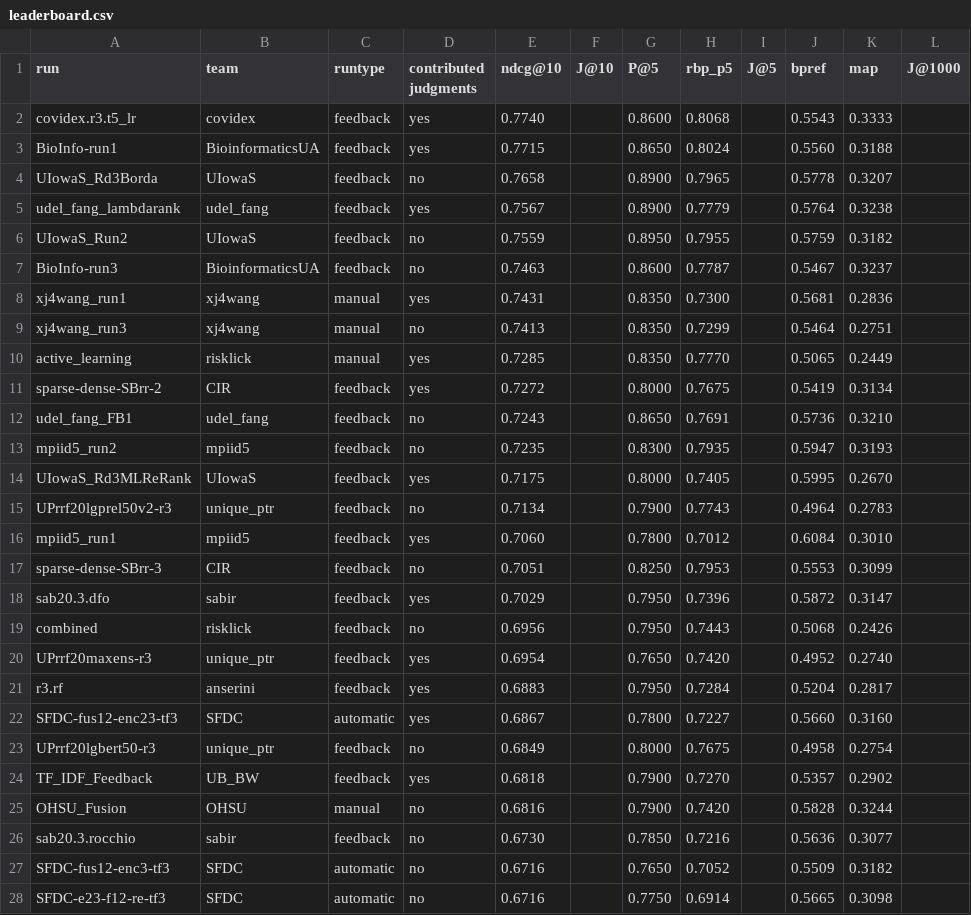
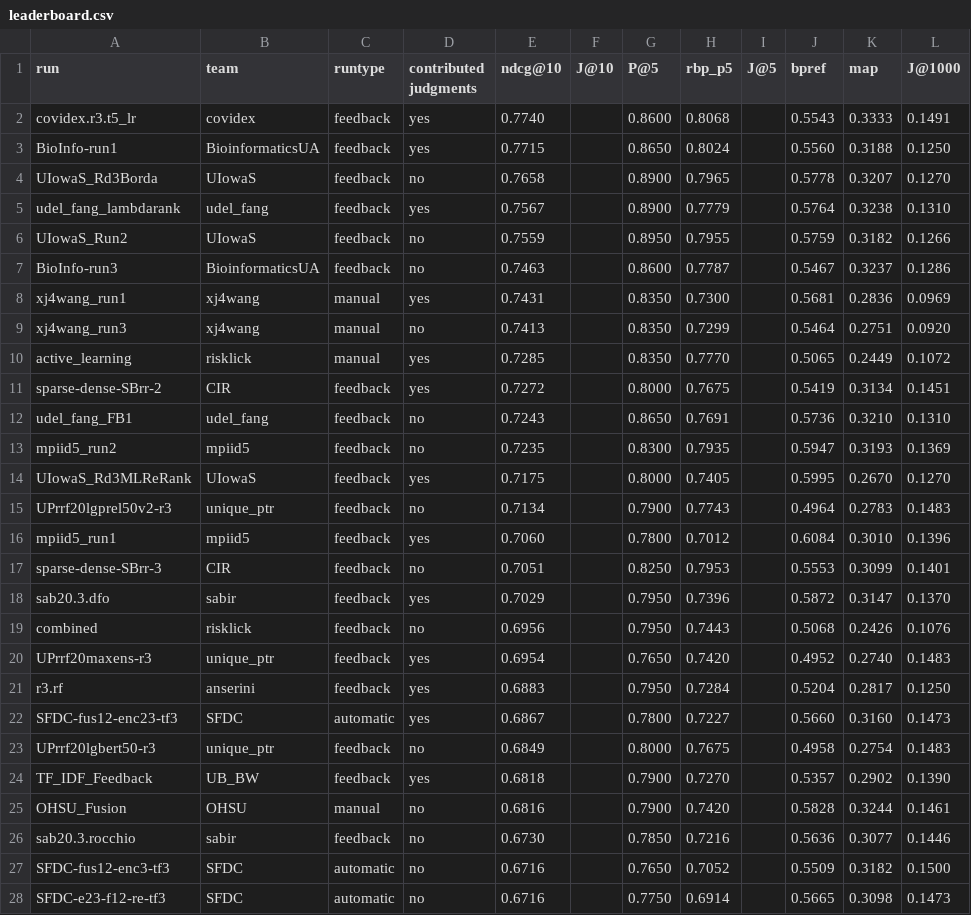
Before and after one commit to castorini/TREC-COVID, a CSV file: round3/leaderboard.csv, drawn as a sheet; only a part is shown; the diff covers the shown part only.

Commit message:
Add judged at 1000 metrics (#14)

```diff
--- a/round3/leaderboard.csv
+++ b/round3/leaderboard.csv
@@ -1,28 +1,28 @@
 run,team,runtype,contributed judgments,ndcg@10,J@10,P@5,rbp_p5,J@5,bpref,map,J@1000
-covidex.r3.t5_lr,covidex,feedback,yes,0.7740,,0.8600,0.8068,,0.5543,0.3333,
-BioInfo-run1,BioinformaticsUA,feedback,yes,0.7715,,0.8650,0.8024,,0.5560,0.3188,
-UIowaS_Rd3Borda,UIowaS,feedback,no,0.7658,,0.8900,0.7965,,0.5778,0.3207,
-udel_fang_lambdarank,udel_fang,feedback,yes,0.7567,,0.8900,0.7779,,0.5764,0.3238,
-UIowaS_Run2,UIowaS,feedback,no,0.7559,,0.8950,0.7955,,0.5759,0.3182,
-BioInfo-run3,BioinformaticsUA,feedback,no,0.7463,,0.8600,0.7787,,0.5467,0.3237,
-xj4wang_run1,xj4wang,manual,yes,0.7431,,0.8350,0.7300,,0.5681,0.2836,
-xj4wang_run3,xj4wang,manual,no,0.7413,,0.8350,0.7299,,0.5464,0.2751,
-active_learning,risklick,manual,yes,0.7285,,0.8350,0.7770,,0.5065,0.2449,
-sparse-dense-SBrr-2,CIR,feedback,yes,0.7272,,0.8000,0.7675,,0.5419,0.3134,
-udel_fang_FB1,udel_fang,feedback,no,0.7243,,0.8650,0.7691,,0.5736,0.3210,
-mpiid5_run2,mpiid5,feedback,no,0.7235,,0.8300,0.7935,,0.5947,0.3193,
-UIowaS_Rd3MLReRank,UIowaS,feedback,yes,0.7175,,0.8000,0.7405,,0.5995,0.2670,
-UPrrf20lgprel50v2-r3,unique_ptr,feedback,no,0.7134,,0.7900,0.7743,,0.4964,0.2783,
-mpiid5_run1,mpiid5,feedback,yes,0.7060,,0.7800,0.7012,,0.6084,0.3010,
-sparse-dense-SBrr-3,CIR,feedback,no,0.7051,,0.8250,0.7953,,0.5553,0.3099,
-sab20.3.dfo,sabir,feedback,yes,0.7029,,0.7950,0.7396,,0.5872,0.3147,
-combined,risklick,feedback,no,0.6956,,0.7950,0.7443,,0.5068,0.2426,
-UPrrf20maxens-r3,unique_ptr,feedback,yes,0.6954,,0.7650,0.7420,,0.4952,0.2740,
-r3.rf,anserini,feedback,yes,0.6883,,0.7950,0.7284,,0.5204,0.2817,
-SFDC-fus12-enc23-tf3,SFDC,automatic,yes,0.6867,,0.7800,0.7227,,0.5660,0.3160,
-UPrrf20lgbert50-r3,unique_ptr,feedback,no,0.6849,,0.8000,0.7675,,0.4958,0.2754,
-TF_IDF_Feedback,UB_BW,feedback,yes,0.6818,,0.7900,0.7270,,0.5357,0.2902,
-OHSU_Fusion,OHSU,manual,no,0.6816,,0.7900,0.7420,,0.5828,0.3244,
-sab20.3.rocchio,sabir,feedback,no,0.6730,,0.7850,0.7216,,0.5636,0.3077,
-SFDC-fus12-enc3-tf3,SFDC,automatic,no,0.6716,,0.7650,0.7052,,0.5509,0.3182,
-SFDC-e23-f12-re-tf3,SFDC,automatic,no,0.6716,,0.7750,0.6914,,0.5665,0.3098,
+covidex.r3.t5_lr,covidex,feedback,yes,0.7740,,0.8600,0.8068,,0.5543,0.3333,0.1491
+BioInfo-run1,BioinformaticsUA,feedback,yes,0.7715,,0.8650,0.8024,,0.5560,0.3188,0.1250
+UIowaS_Rd3Borda,UIowaS,feedback,no,0.7658,,0.8900,0.7965,,0.5778,0.3207,0.1270
+udel_fang_lambdarank,udel_fang,feedback,yes,0.7567,,0.8900,0.7779,,0.5764,0.3238,0.1310
+UIowaS_Run2,UIowaS,feedback,no,0.7559,,0.8950,0.7955,,0.5759,0.3182,0.1266
+BioInfo-run3,BioinformaticsUA,feedback,no,0.7463,,0.8600,0.7787,,0.5467,0.3237,0.1286
+xj4wang_run1,xj4wang,manual,yes,0.7431,,0.8350,0.7300,,0.5681,0.2836,0.0969
+xj4wang_run3,xj4wang,manual,no,0.7413,,0.8350,0.7299,,0.5464,0.2751,0.0920
+active_learning,risklick,manual,yes,0.7285,,0.8350,0.7770,,0.5065,0.2449,0.1072
+sparse-dense-SBrr-2,CIR,feedback,yes,0.7272,,0.8000,0.7675,,0.5419,0.3134,0.1451
+udel_fang_FB1,udel_fang,feedback,no,0.7243,,0.8650,0.7691,,0.5736,0.3210,0.1310
+mpiid5_run2,mpiid5,feedback,no,0.7235,,0.8300,0.7935,,0.5947,0.3193,0.1369
+UIowaS_Rd3MLReRank,UIowaS,feedback,yes,0.7175,,0.8000,0.7405,,0.5995,0.2670,0.1270
+UPrrf20lgprel50v2-r3,unique_ptr,feedback,no,0.7134,,0.7900,0.7743,,0.4964,0.2783,0.1483
+mpiid5_run1,mpiid5,feedback,yes,0.7060,,0.7800,0.7012,,0.6084,0.3010,0.1396
+sparse-dense-SBrr-3,CIR,feedback,no,0.7051,,0.8250,0.7953,,0.5553,0.3099,0.1401
+sab20.3.dfo,sabir,feedback,yes,0.7029,,0.7950,0.7396,,0.5872,0.3147,0.1370
+combined,risklick,feedback,no,0.6956,,0.7950,0.7443,,0.5068,0.2426,0.1076
+UPrrf20maxens-r3,unique_ptr,feedback,yes,0.6954,,0.7650,0.7420,,0.4952,0.2740,0.1483
+r3.rf,anserini,feedback,yes,0.6883,,0.7950,0.7284,,0.5204,0.2817,0.1250
+SFDC-fus12-enc23-tf3,SFDC,automatic,yes,0.6867,,0.7800,0.7227,,0.5660,0.3160,0.1473
+UPrrf20lgbert50-r3,unique_ptr,feedback,no,0.6849,,0.8000,0.7675,,0.4958,0.2754,0.1483
+TF_IDF_Feedback,UB_BW,feedback,yes,0.6818,,0.7900,0.7270,,0.5357,0.2902,0.1390
+OHSU_Fusion,OHSU,manual,no,0.6816,,0.7900,0.7420,,0.5828,0.3244,0.1461
+sab20.3.rocchio,sabir,feedback,no,0.6730,,0.7850,0.7216,,0.5636,0.3077,0.1446
+SFDC-fus12-enc3-tf3,SFDC,automatic,no,0.6716,,0.7650,0.7052,,0.5509,0.3182,0.1500
+SFDC-e23-f12-re-tf3,SFDC,automatic,no,0.6716,,0.7750,0.6914,,0.5665,0.3098,0.1473
```
Also changed, not shown: 15 edited cells elsewhere in this file.
